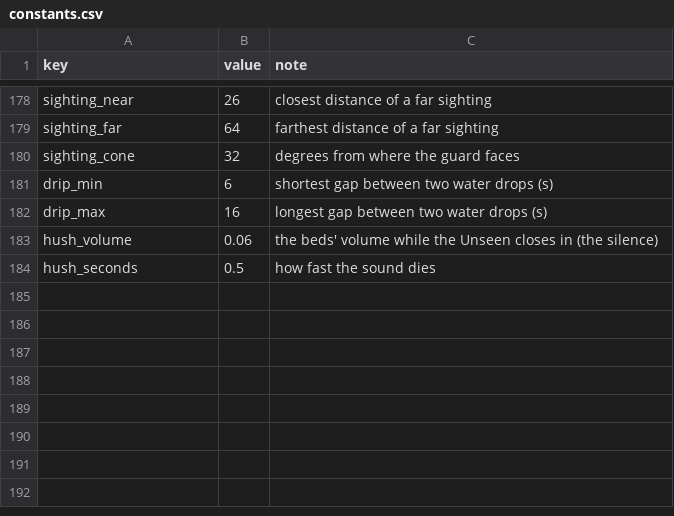
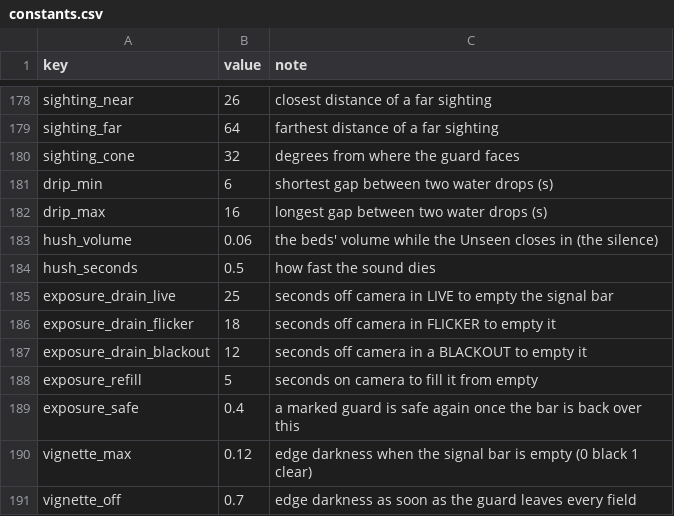
Before and after one commit to AMoncade/blind-spot, a CSV file: content/constants.csv, drawn as a sheet; only a part is shown, gaps mark what is left out.

```diff
--- a/content/constants.csv
+++ b/content/constants.csv
@@ -184 +184,8 @@ hush_volume,0.06,the beds' volume while the Unseen closes in (the silence)
 hush_seconds,0.5,how fast the sound dies
+exposure_drain_live,25,seconds off camera in LIVE to empty the signal bar
+exposure_drain_flicker,18,seconds off camera in FLICKER to empty it
+exposure_drain_blackout,12,seconds off camera in a BLACKOUT to empty it
+exposure_refill,5,seconds on camera to fill it from empty
+exposure_safe,0.4,a marked guard is safe again once the bar is back over this
+vignette_max,0.12,edge darkness when the signal bar is empty (0 black 1 clear)
+vignette_off,0.7,edge darkness as soon as the guard leaves every field
```
Also changed, not shown: 10 other files.
